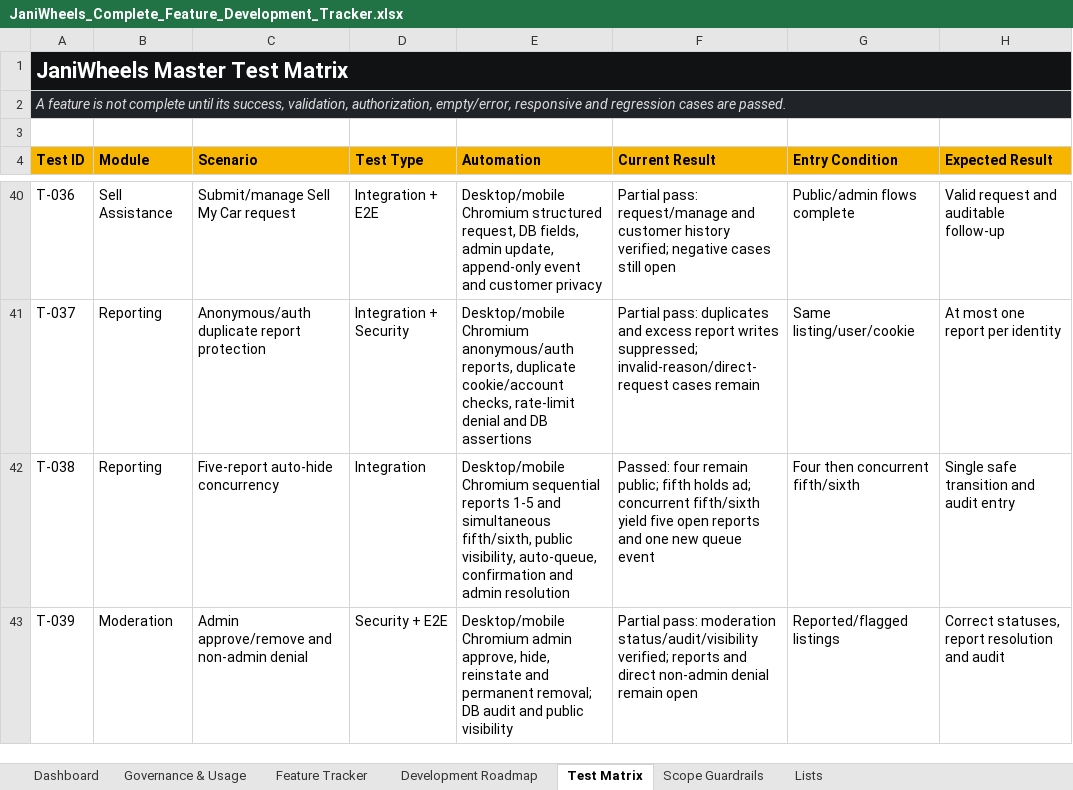
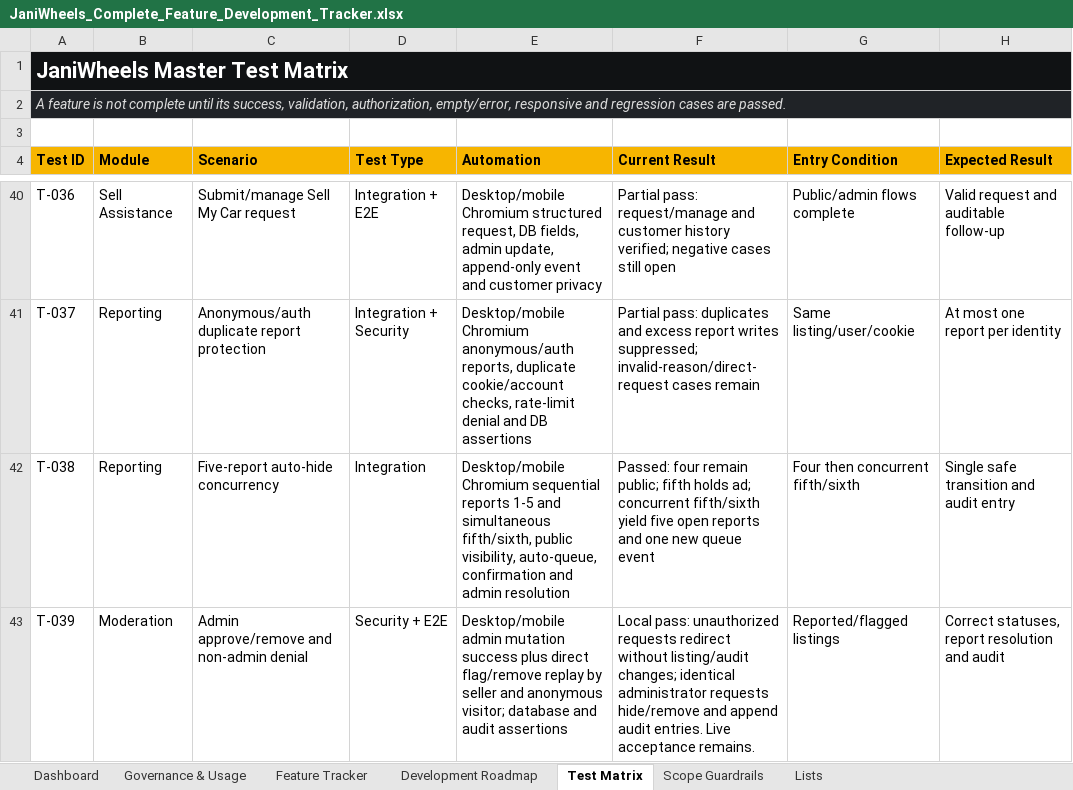
Before and after one commit to Tech-Orbit-Systems/JaniWheels, an Excel workbook: docs/JaniWheels_Complete_Feature_Development_Tracker.xlsx, sheet Test Matrix, drawn as a sheet; only a part is shown, gaps mark what is left out; values as stored, in another font and other column widths than the file's, no borders; table styles not drawn; the diff covers the shown part only; the diff names each change by its address in the sheet, - before the commit and + after, or states it on an @@ line.

```diff
--- a/docs/JaniWheels_Complete_Feature_Development_Tracker.xlsx (sheet Test Matrix)
+++ b/docs/JaniWheels_Complete_Feature_Development_Tracker.xlsx (sheet Test Matrix)
-E43 (Automation): Desktop/mobile Chromium admin approve, hide, reinstate and permanent removal; DB audit and public visibility
+E43 (Automation): Desktop/mobile admin mutation success plus direct flag/remove replay by seller and anonymous visitor; database and audit assertions
-F43 (Current Result): Partial pass: moderation status/audit/visibility verified; reports and direct non-admin denial remain open
+F43 (Current Result): Local pass: unauthorized requests redirect without listing/audit changes; identical administrator requests hide/remove and append audit entries. Live acceptance remains.
```
Also changed, not shown: 6 edited cells elsewhere in this sheet, sheet Feature Tracker, sheet Dashboard, sheet Governance & Usage, charts or pictures, 6 other files.
